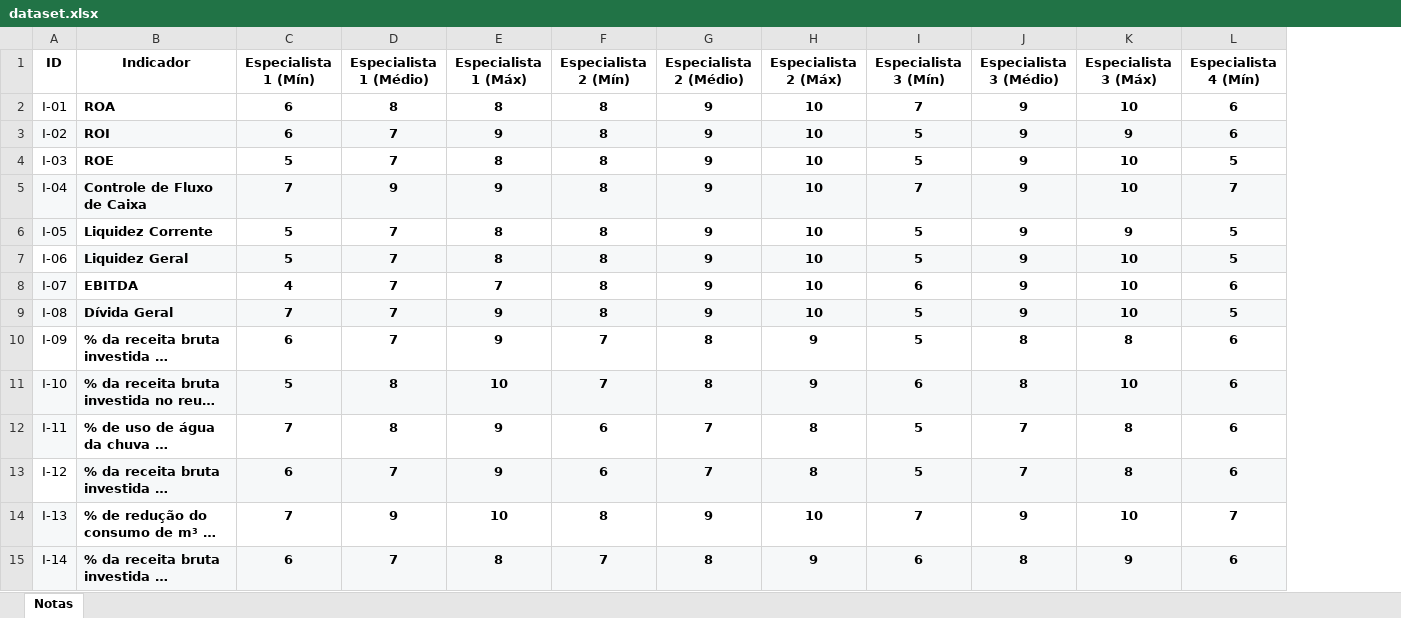
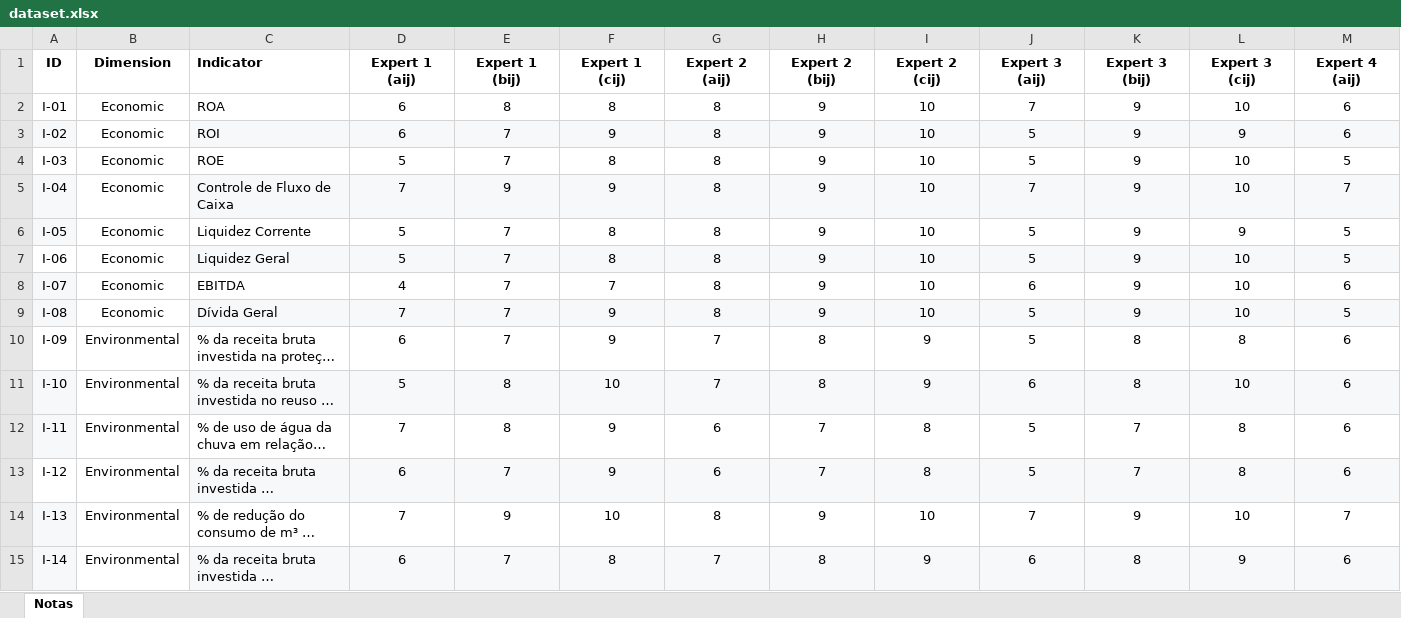
Before and after one commit to fernandoschramm/fuzzy-delphi-agri-coop-indicators, an Excel workbook: dataset.xlsx, sheet Notas, drawn as a sheet; only a part is shown; long unchanged cells end in …; values as stored, in another font and other column widths than the file's, no borders; table styles not drawn; addresses are those after the commit; the diff covers the shown part only; the diff names each change by its address in the sheet, - before the commit and + after, or states it on an @@ line.

```diff
--- a/dataset.xlsx (sheet Notas)
+++ b/dataset.xlsx (sheet Notas)
+column B (Dimension), rows 2-15: Economic | Economic | Economic | Economic | Economic | Economic | Economic | Economic | Environmental | Environmental | Environmental | Environmental | Environmental | Environmental
-C1: Indicador
+C1: Indicator
-C1 alignment: center
+C1 alignment: left
-D1: Especialista 1 (Mín)
+D1: Expert 1 (aij)
-E1: Especialista 1 (Médio)
+E1: Expert 1 (bij)
-F1: Especialista 1 (Máx)
+F1: Expert 1 (cij)
-G1: Especialista 2 (Mín)
+G1: Expert 2 (aij)
-H1: Especialista 2 (Médio)
+H1: Expert 2 (bij)
-I1: Especialista 2 (Máx)
+I1: Expert 2 (cij)
-J1: Especialista 3 (Mín)
+J1: Expert 3 (aij)
-K1: Especialista 3 (Médio)
+K1: Expert 3 (bij)
-L1: Especialista 3 (Máx)
+L1: Expert 3 (cij)
-M1: Especialista 4 (Mín)
+M1: Expert 4 (aij)
-C2:M15 bold: on
+C2:M15 bold: off
```
Also changed, not shown: 5 edited cells and cell formats elsewhere in this sheet, results.xlsx, 7 other files.
